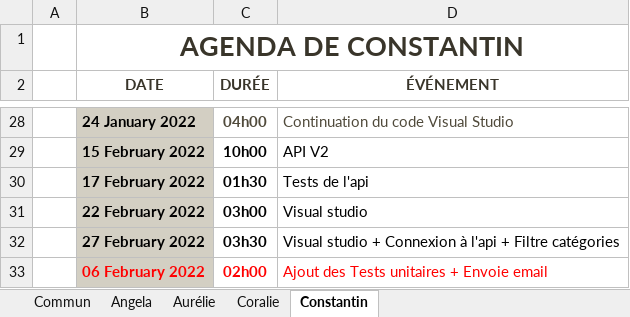
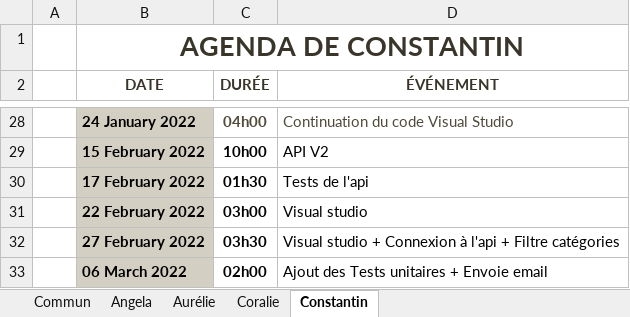
Before and after one commit to ConstantinHrrmn/WavContact, an Excel workbook: Documents/0_Journal_de_bord.xlsx, sheet Constantin, drawn as a sheet; only a part is shown, gaps mark what is left out; values as stored, in another font and other column widths than the file's, no borders; table styles not drawn; the diff names each change by its address in the sheet, - before the commit and + after, or states it on an @@ line.

```diff
--- a/Documents/0_Journal_de_bord.xlsx (sheet Constantin)
+++ b/Documents/0_Journal_de_bord.xlsx (sheet Constantin)
-B33 (DATE): 06 February 2022
+B33 (DATE): 06 March 2022
-B33:D33 text colour: #FF0000
+B33:D33 text colour: black
```
Also changed, not shown: sheet Angela, sheet Commun, Documents/0_Planning.xlsx.
